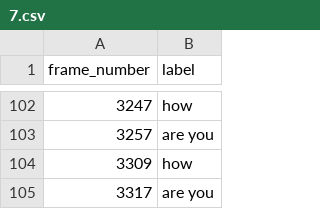
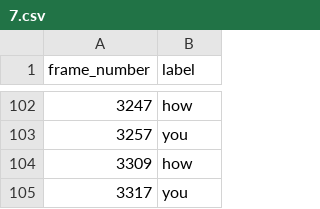
Before and after one commit to RandomMike1280/ASL-Translation, a CSV file: dataset/labels/7.csv, drawn as a sheet; only a part is shown, gaps mark what is left out; the diff covers the shown part only.

Commit message:
new file:   __pycache__/network.cpython-310.pyc 	modified:   dataset/labels/1.csv 	modified:   dataset/labels/2.csv 	modified:   dataset/labels/7.csv 	new file:   network.py 	new file:   test.py 	modified:   train.py

```diff
--- a/dataset/labels/7.csv
+++ b/dataset/labels/7.csv
@@ -102,4 +102,4 @@ frame_number,label
 3247,how
-3257,are you
+3257,you
 3309,how
-3317,are you
+3317,you
```
Also changed, not shown: 28 edited cells elsewhere in this file, 5 other files.
